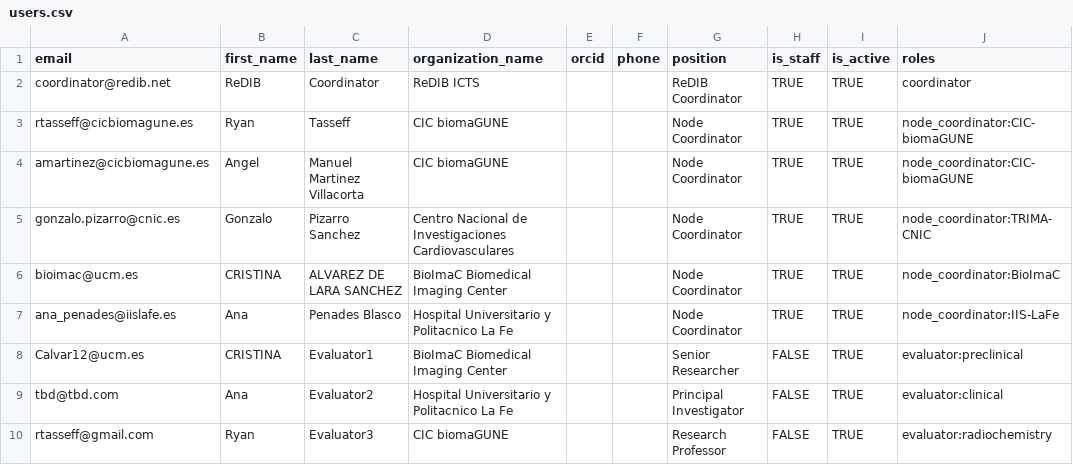
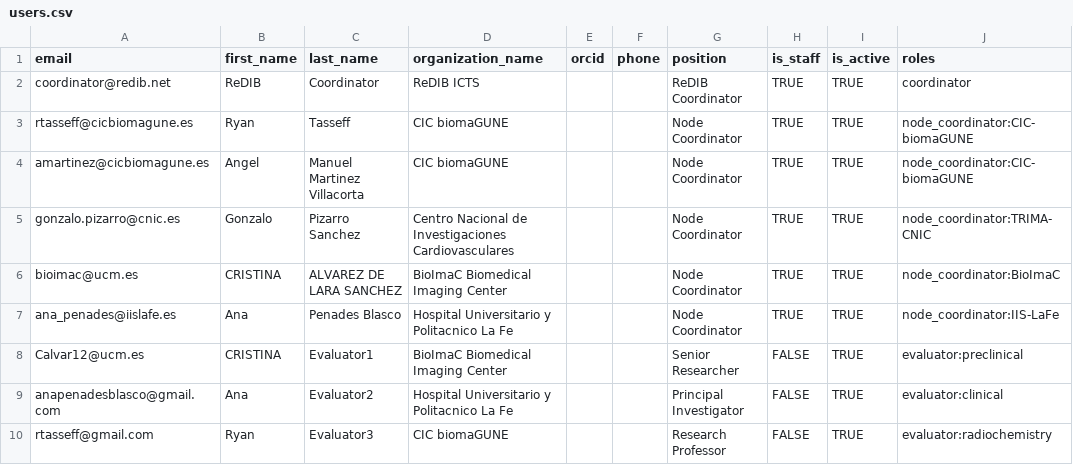
Before and after one commit to Rtasseff/ReDIB-Portal, a CSV file: data/users.csv, drawn as a sheet.

```diff
--- a/data/users.csv
+++ b/data/users.csv
@@ -8,3 +8,3 @@ ana_penades@iislafe.es,Ana ,Penades Blasco,Hospital Universitario y Politacnico
 Calvar12@ucm.es,CRISTINA,Evaluator1,BioImaC Biomedical Imaging Center,,, Senior Researcher,FALSE,TRUE,evaluator:preclinical
-tbd@tbd.com,Ana ,Evaluator2,Hospital Universitario y Politacnico La Fe,,,Principal Investigator,FALSE,TRUE,evaluator:clinical
+anapenadesblasco@gmail.com,Ana ,Evaluator2,Hospital Universitario y Politacnico La Fe,,,Principal Investigator,FALSE,TRUE,evaluator:clinical
 rtasseff@gmail.com,Ryan,Evaluator3,CIC biomaGUNE,,,Research Professor,FALSE,TRUE,evaluator:radiochemistry
```
